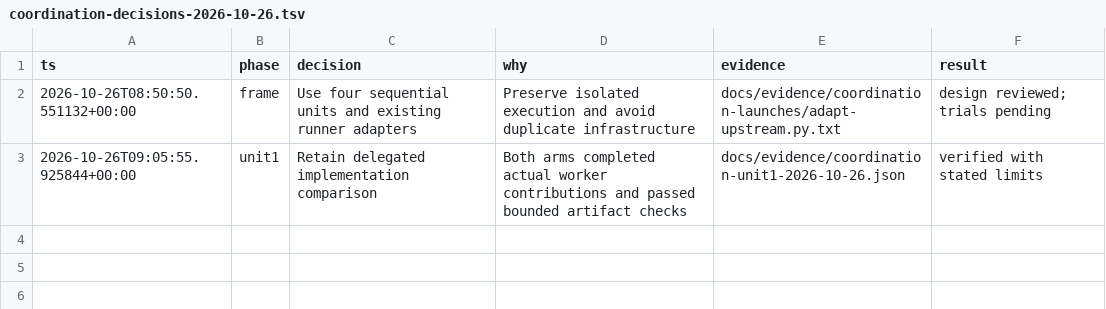
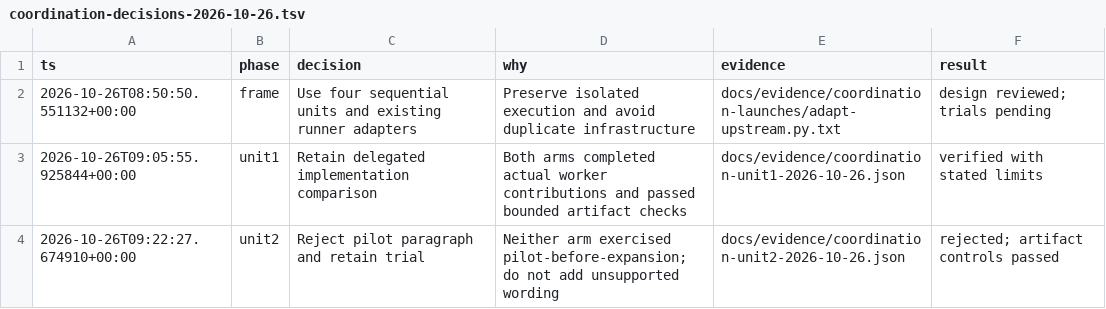
Before and after one commit to j4ckwinter/pancake-stack-evals, a TSV file: docs/evidence/coordination-decisions-2026-10-26.tsv, drawn as a sheet; the diff names each change by its address in the sheet, - before the commit and + after, or states it on an @@ line.

Commit message:
test: evaluate representative migration pilots

```diff
--- a/docs/evidence/coordination-decisions-2026-10-26.tsv
+++ b/docs/evidence/coordination-decisions-2026-10-26.tsv
+row 4: 2026-10-26T09:22:27.674910+00:00 | unit2 | Reject pilot paragraph and retain trial | Neither arm exercised pilot-before-expansion; do not add unsupported wording | docs/evidence/coordination-unit2-2026-10-26.json | rejected; artifact controls passed
```
Also changed, not shown: 6 other files.
